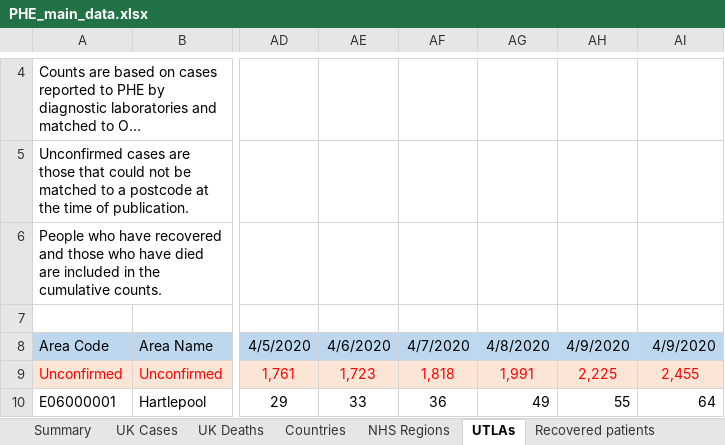
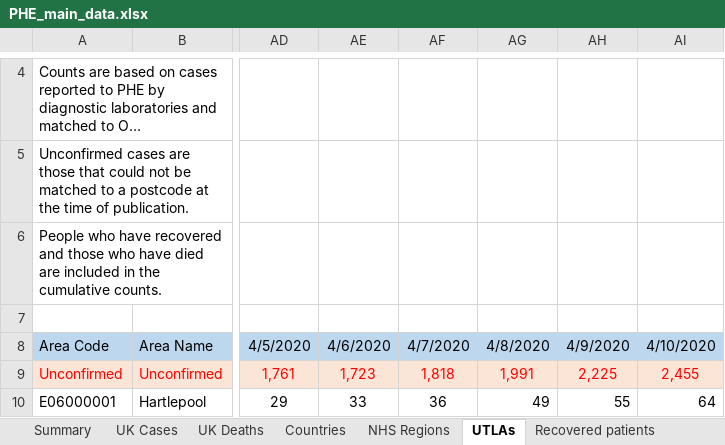
Before and after one commit to maxeyre/COVID-19, an Excel workbook: data_scraper/data/original/PHE_main_data.xlsx, sheet UTLAs, drawn as a sheet; only a part is shown, gaps mark what is left out; long unchanged cells end in …; values as stored, in another font and other column widths than the file's, no borders; the diff names each change by its address in the sheet, - before the commit and + after, or states it on an @@ line.

```diff
--- a/data_scraper/data/original/PHE_main_data.xlsx (sheet UTLAs)
+++ b/data_scraper/data/original/PHE_main_data.xlsx (sheet UTLAs)
-AI8: 4/9/2020
+AI8: 4/10/2020
```
Also changed, not shown: sheet UK Deaths, sheet Countries, 16 other files.
